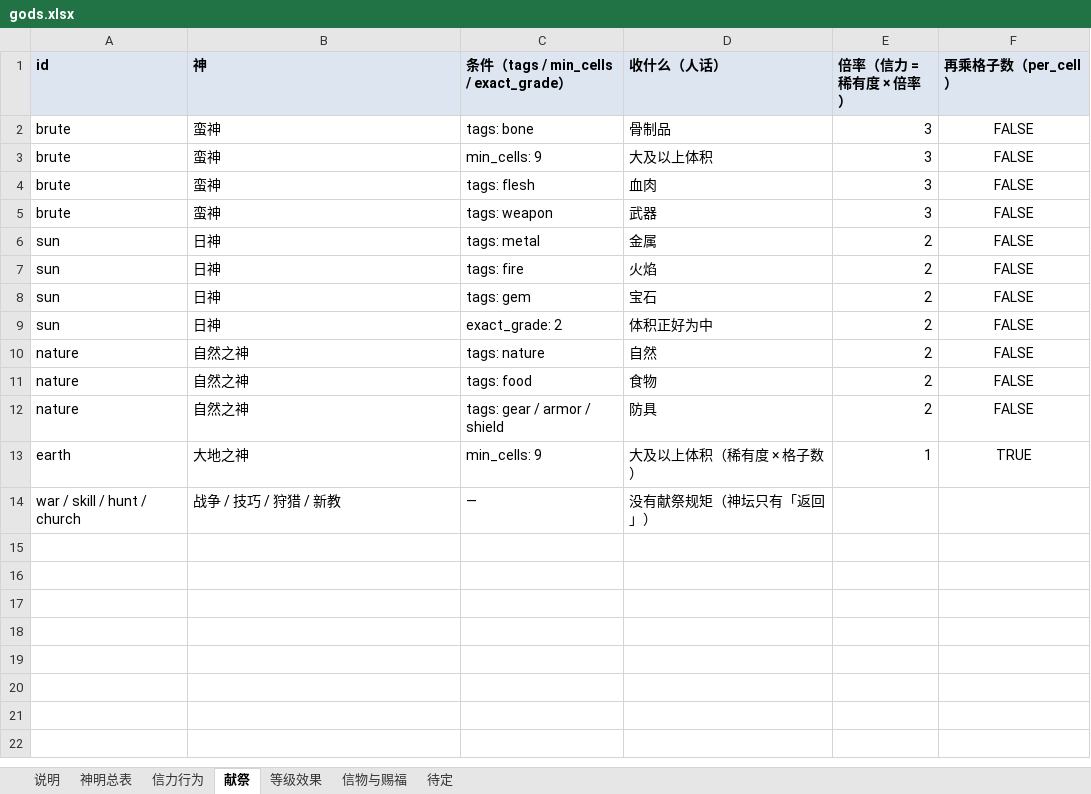
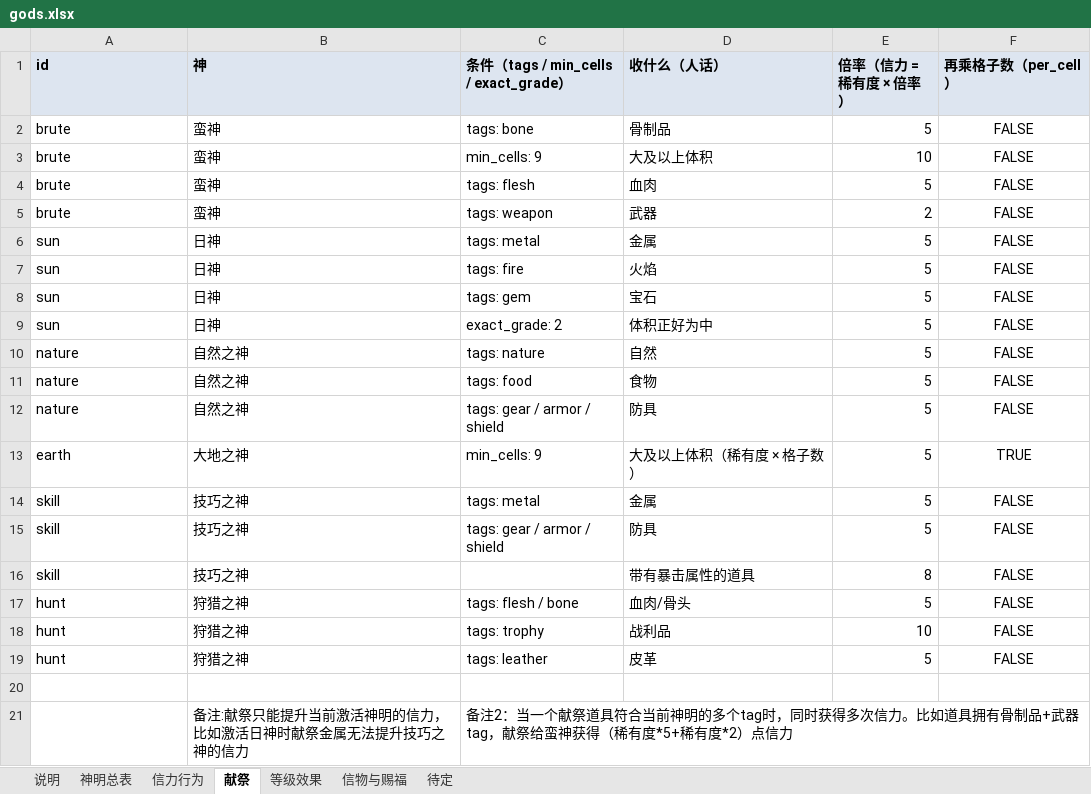
Before and after one commit to oZlUche/packsoudc, an Excel workbook: docs/gods.xlsx, sheet 献祭, drawn as a sheet; values as stored, in another font and other column widths than the file's, no borders; addresses are those after the commit; the diff names each change by its address in the sheet, - before the commit and + after, or states it on an @@ line.

```diff
--- a/docs/gods.xlsx (sheet 献祭)
+++ b/docs/gods.xlsx (sheet 献祭)
-E2 (倍率（信力 = 稀有度 × 倍率）): 3
+E2 (倍率（信力 = 稀有度 × 倍率）): 5
-E3 (倍率（信力 = 稀有度 × 倍率）): 3
+E3 (倍率（信力 = 稀有度 × 倍率）): 10
-E4 (倍率（信力 = 稀有度 × 倍率）): 3
+E4 (倍率（信力 = 稀有度 × 倍率）): 5
-E5 (倍率（信力 = 稀有度 × 倍率）): 3
+E5 (倍率（信力 = 稀有度 × 倍率）): 2
-E6:E12 (倍率（信力 = 稀有度 × 倍率）): 2
+E6:E12 (倍率（信力 = 稀有度 × 倍率）): 5
-E13 (倍率（信力 = 稀有度 × 倍率）): 1
+E13 (倍率（信力 = 稀有度 × 倍率）): 5
+row 14: skill | 技巧之神 | tags: metal | 金属 | 5 | FALSE
+row 15: skill | 技巧之神 | tags: gear / armor / shield | 防具 | 5 | FALSE
+row 16: skill | 技巧之神 |  | 带有暴击属性的道具 | 8 | FALSE
+row 17: hunt | 狩猎之神 | tags: flesh / bone | 血肉/骨头 | 5 | FALSE
+row 18: hunt | 狩猎之神 | tags: trophy | 战利品 | 10 | FALSE
+row 19: hunt | 狩猎之神 | tags: leather | 皮革 | 5 | FALSE
-row 20: war / skill / hunt / church | 战争 / 技巧 / 狩猎 / 新教 | — | 没有献祭规矩（神坛只有「返回」）
+row 20: (empty)
+row 21:  | 备注:献祭只能提升当前激活神明的信力，比如激活日神时献祭金属无法提升技巧之神的信力 | 备注2：当一个献祭道具符合当前神明的多个tag时，同时获得多次信力。比如道具拥有骨制品+武器tag，献祭给蛮神获得（稀有度*5+稀有度*2）点信力
```
Also changed, not shown: sheet 神明总表, sheet 信力行为, sheet 待定, sheet 说明, 1 other file.
